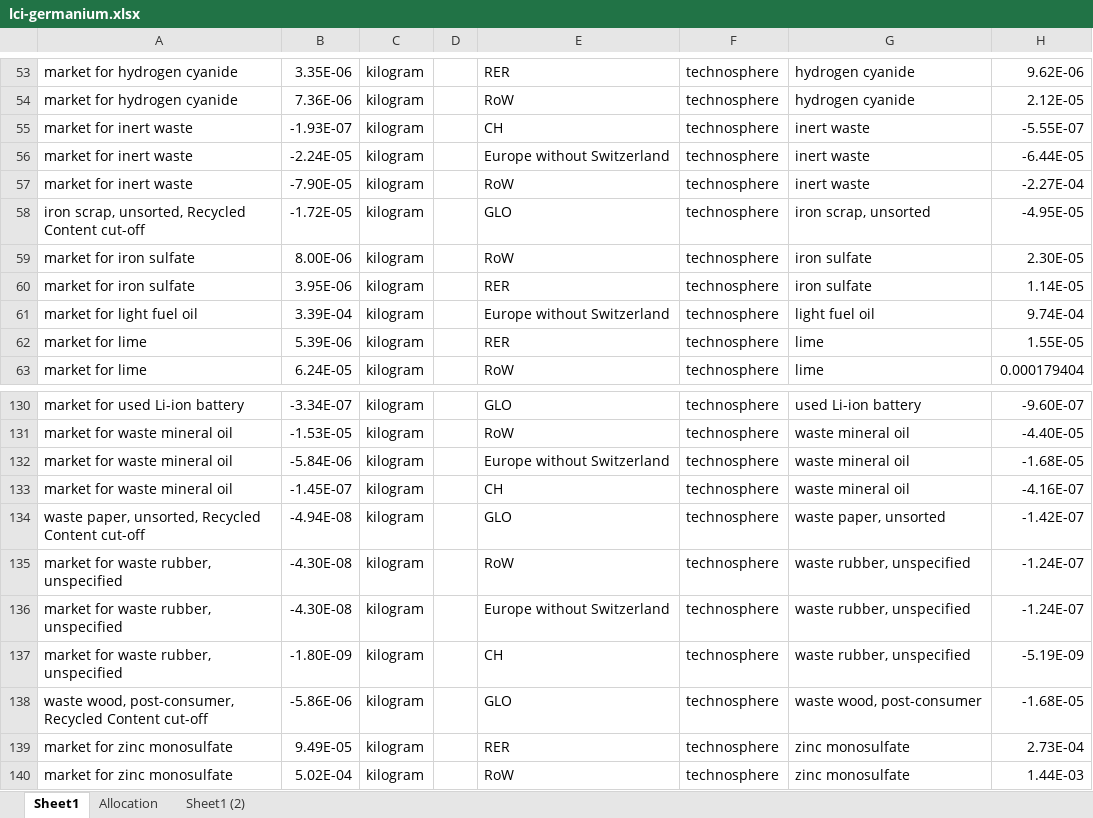
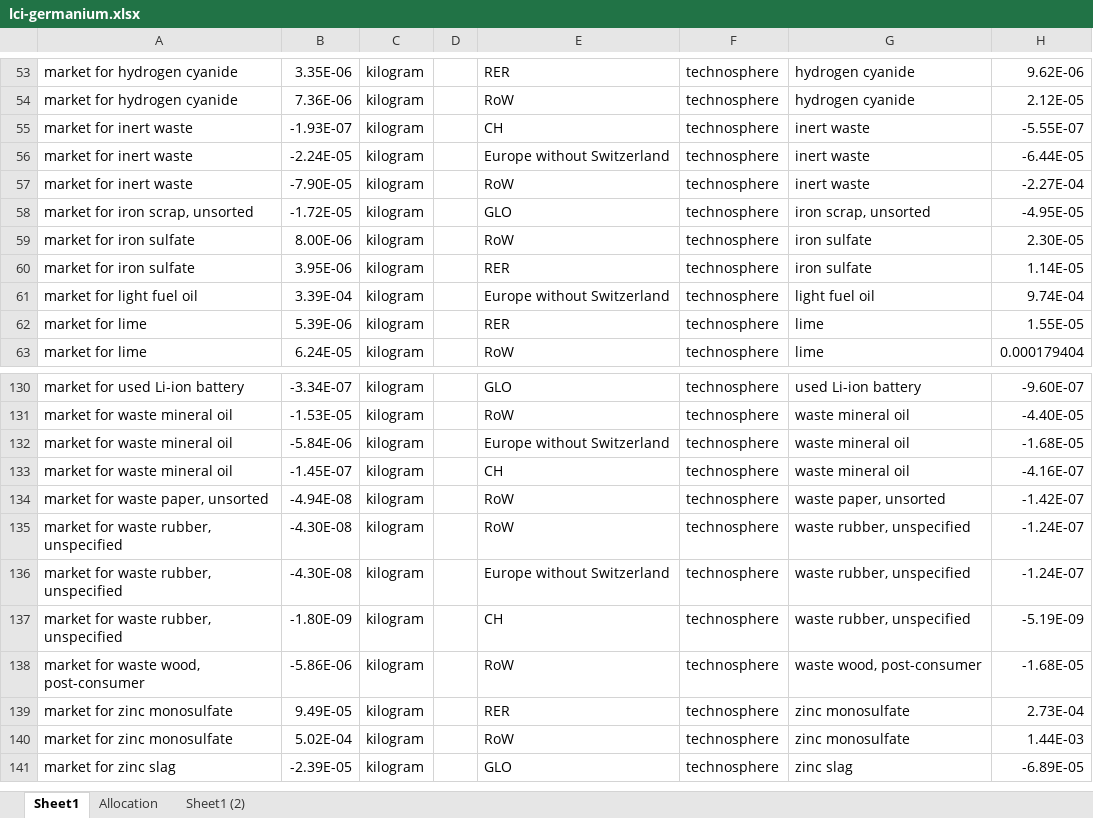
Before and after one commit to romainsacchi/rmnd-lca, an Excel workbook: premise/data/additional_inventories/lci-germanium.xlsx, sheet Sheet1, drawn as a sheet; only a part is shown, gaps mark what is left out; the shorter side is filled out with more unchanged rows; values as stored, in another font and other column widths than the file's, no borders; the diff names each change by its address in the sheet, - before the commit and + after, or states it on an @@ line.

```diff
--- a/premise/data/additional_inventories/lci-germanium.xlsx (sheet Sheet1)
+++ b/premise/data/additional_inventories/lci-germanium.xlsx (sheet Sheet1)
-A58: iron scrap, unsorted, Recycled Content cut-off
+A58: market for iron scrap, unsorted
-A134: waste paper, unsorted, Recycled Content cut-off
+A134: market for waste paper, unsorted
-E134: GLO
+E134: RoW
-A138: waste wood, post-consumer, Recycled Content cut-off
+A138: market for waste wood, post-consumer
-E138: GLO
+E138: RoW
```
Also changed, not shown: charts or pictures, premise/data/additional_inventories/lci-biofuels.xlsx, premise/data/additional_inventories/lci-concentrating-solar-power.xlsx, 37 other files.
